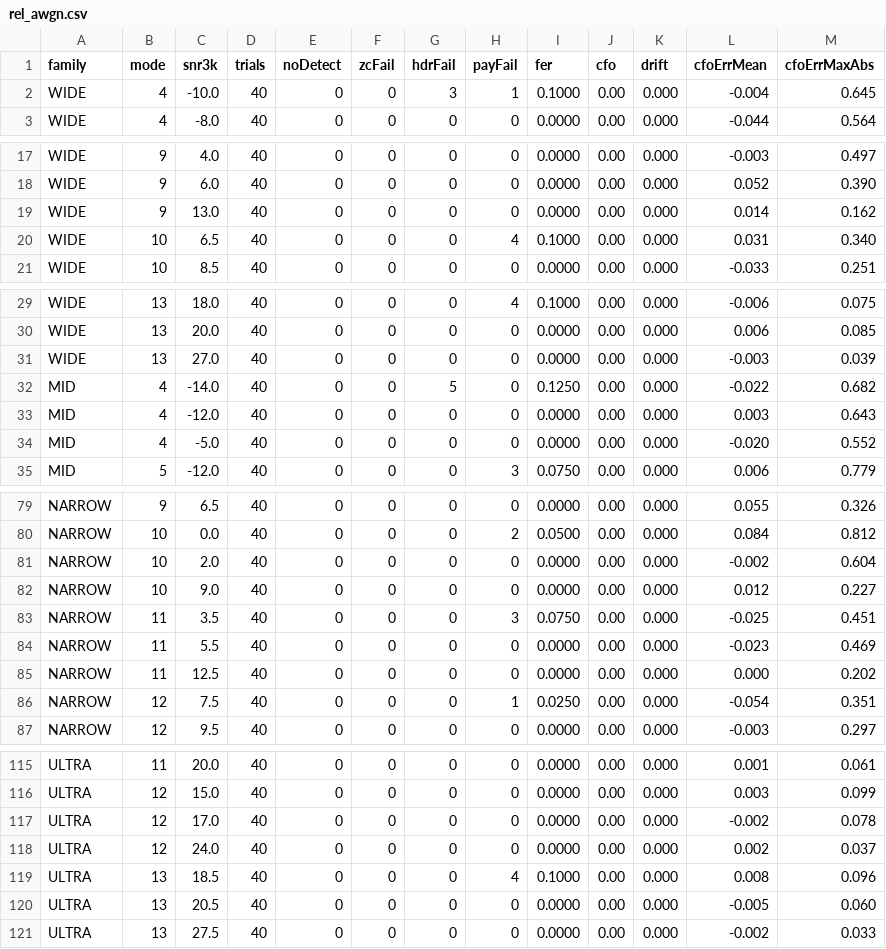
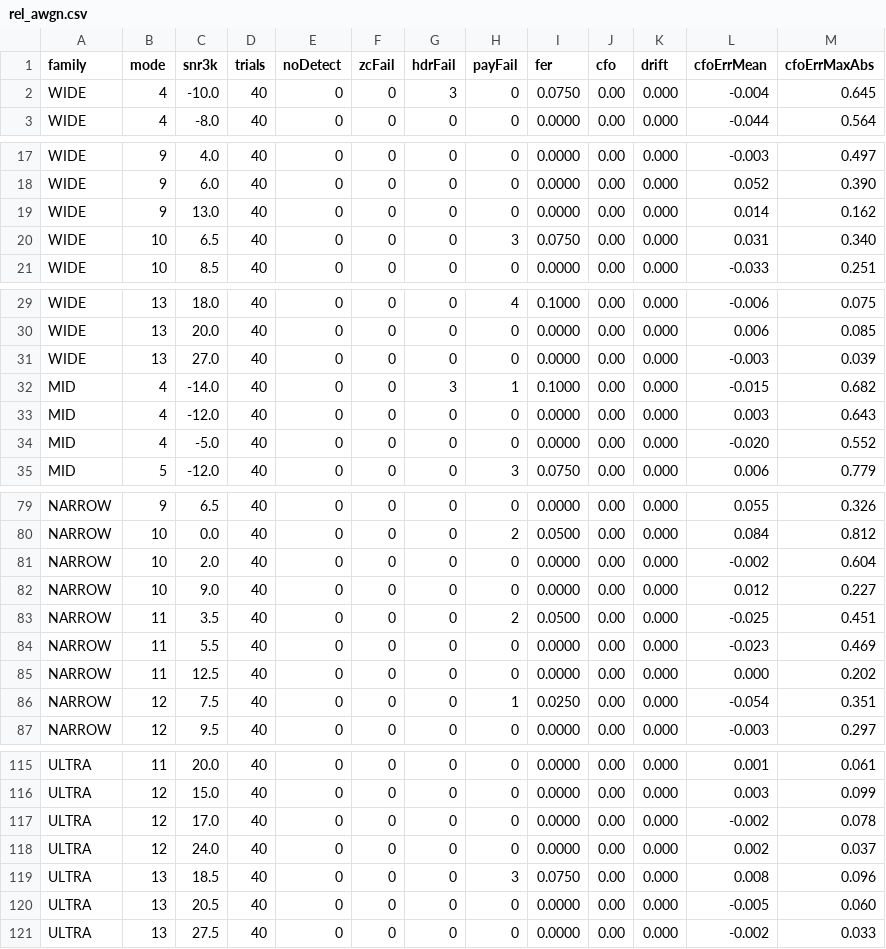
Before and after one commit to pingpongshow/skywave, a CSV file: docs/conformance/rel_awgn.csv, drawn as a sheet; only a part is shown, gaps mark what is left out.

Commit message:
release: v1.2.2
AMC no longer files CCIR Good as Severe (M3 ramp 0.80 -> 0.93 of the
oracle); CSS drift search after a failed payload (8.8); OFDM drift retry
at a higher FLL gain for extreme in-frame drift (NARROW M4 1 Hz/s
25% -> 2.5%, MID M4 2 Hz/s 82.5% -> 2.5%). Wire format unchanged. All
seven RELEASE.md gates pass on the final code (LICENSE hold stands);
results and the soak-cycle deviation in docs/releases/v1.2.2.md.

```diff
--- a/docs/conformance/rel_awgn.csv
+++ b/docs/conformance/rel_awgn.csv
@@ -1,3 +1,3 @@
 family,mode,snr3k,trials,noDetect,zcFail,hdrFail,payFail,fer,cfo,drift,cfoErrMean,cfoErrMaxAbs
-WIDE,4,-10.0,40,0,0,3,1,0.1000,0.00,0.000,-0.004,0.645
+WIDE,4,-10.0,40,0,0,3,0,0.0750,0.00,0.000,-0.004,0.645
 WIDE,4,-8.0,40,0,0,0,0,0.0000,0.00,0.000,-0.044,0.564
@@ -19,3 +19,3 @@ WIDE,9,6.0,40,0,0,0,0,0.0000,0.00,0.000,0.052,0.390
 WIDE,9,13.0,40,0,0,0,0,0.0000,0.00,0.000,0.014,0.162
-WIDE,10,6.5,40,0,0,0,4,0.1000,0.00,0.000,0.031,0.340
+WIDE,10,6.5,40,0,0,0,3,0.0750,0.00,0.000,0.031,0.340
 WIDE,10,8.5,40,0,0,0,0,0.0000,0.00,0.000,-0.033,0.251
@@ -31,3 +31,3 @@ WIDE,13,20.0,40,0,0,0,0,0.0000,0.00,0.000,0.006,0.085
 WIDE,13,27.0,40,0,0,0,0,0.0000,0.00,0.000,-0.003,0.039
-MID,4,-14.0,40,0,0,5,0,0.1250,0.00,0.000,-0.022,0.682
+MID,4,-14.0,40,0,0,3,1,0.1000,0.00,0.000,-0.015,0.682
 MID,4,-12.0,40,0,0,0,0,0.0000,0.00,0.000,0.003,0.643
@@ -82,3 +82,3 @@ NARROW,10,2.0,40,0,0,0,0,0.0000,0.00,0.000,-0.002,0.604
 NARROW,10,9.0,40,0,0,0,0,0.0000,0.00,0.000,0.012,0.227
-NARROW,11,3.5,40,0,0,0,3,0.0750,0.00,0.000,-0.025,0.451
+NARROW,11,3.5,40,0,0,0,2,0.0500,0.00,0.000,-0.025,0.451
 NARROW,11,5.5,40,0,0,0,0,0.0000,0.00,0.000,-0.023,0.469
@@ -118,3 +118,3 @@ ULTRA,12,17.0,40,0,0,0,0,0.0000,0.00,0.000,-0.002,0.078
 ULTRA,12,24.0,40,0,0,0,0,0.0000,0.00,0.000,0.002,0.037
-ULTRA,13,18.5,40,0,0,0,4,0.1000,0.00,0.000,0.008,0.096
+ULTRA,13,18.5,40,0,0,0,3,0.0750,0.00,0.000,0.008,0.096
 ULTRA,13,20.5,40,0,0,0,0,0.0000,0.00,0.000,-0.005,0.060
```
Also changed, not shown: docs/conformance/rel_good.csv, docs/conformance/rel_mod.csv, 3 other files.
